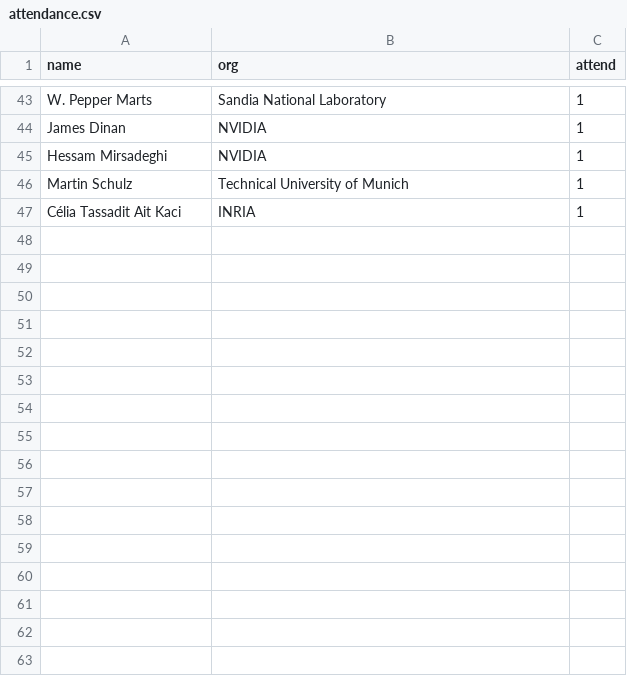
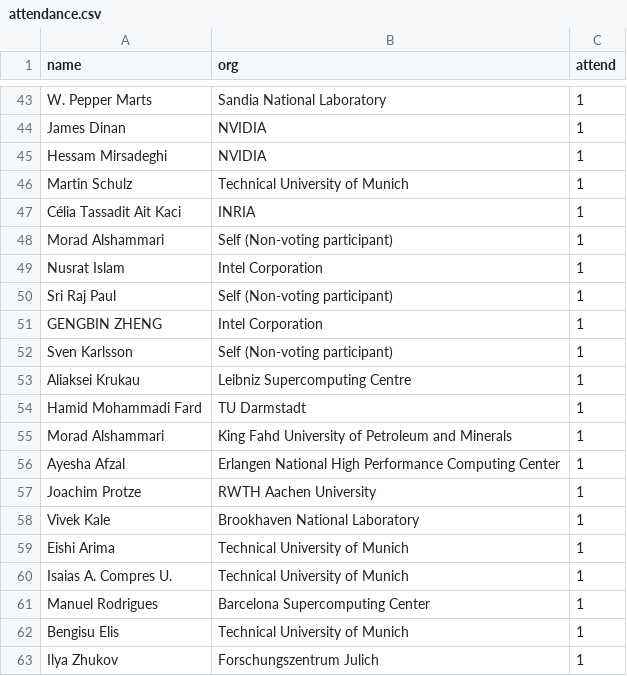
Before and after one commit to mpi-forum/mpi-forum.github.io, a CSV file: _data/meetings/2021/09/attendance.csv, drawn as a sheet; only a part is shown, gaps mark what is left out; the diff names each change by its address in the sheet, - before the commit and + after, or states it on an @@ line.

Commit message:
2021-09: Update attendance

```diff
--- a/_data/meetings/2021/09/attendance.csv
+++ b/_data/meetings/2021/09/attendance.csv
+row 48: Morad Alshammari | Self (Non-voting participant) | 1
+row 49: Nusrat Islam | Intel Corporation | 1
+row 50: Sri Raj Paul | Self (Non-voting participant) | 1
+row 51: GENGBIN ZHENG | Intel Corporation | 1
+row 52: Sven Karlsson | Self (Non-voting participant) | 1
+row 53: Aliaksei Krukau | Leibniz Supercomputing Centre | 1
+row 54: Hamid Mohammadi Fard | TU Darmstadt | 1
+row 55: Morad Alshammari | King Fahd University of Petroleum and Minerals | 1
+row 56: Ayesha Afzal | Erlangen National High Performance Computing Center | 1
+row 57: Joachim Protze | RWTH Aachen University | 1
+row 58: Vivek Kale | Brookhaven National Laboratory | 1
+row 59: Eishi Arima | Technical University of Munich | 1
+row 60: Isaias A. Compres U. | Technical University of Munich | 1
+row 61: Manuel Rodrigues | Barcelona Supercomputing Center | 1
+row 62: Bengisu Elis | Technical University of Munich | 1
+row 63: Ilya Zhukov | Forschungszentrum Julich | 1
```
